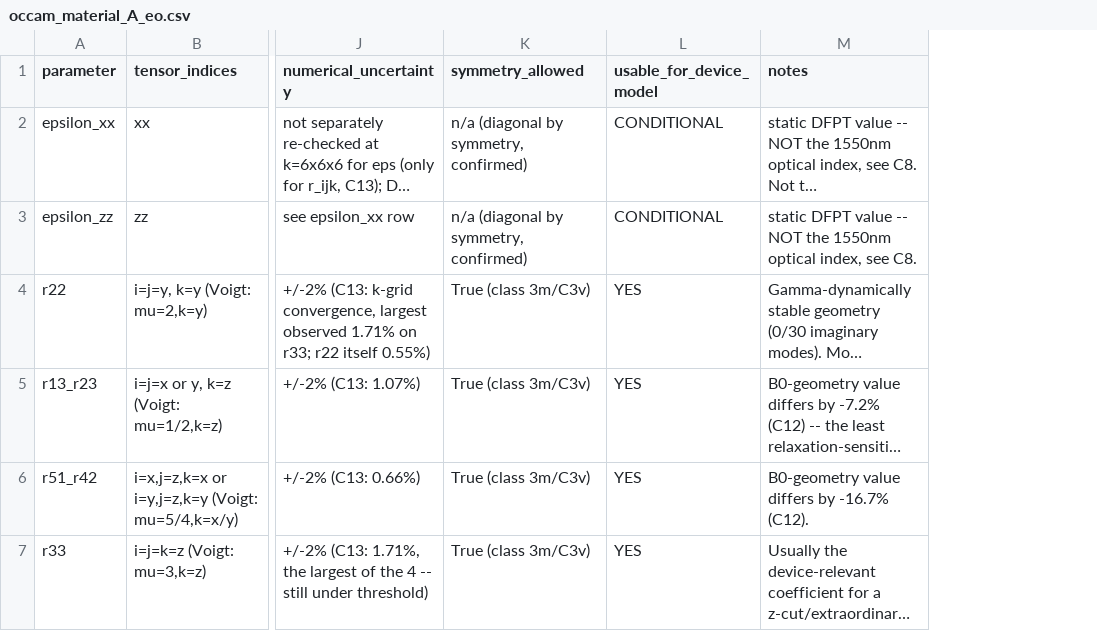
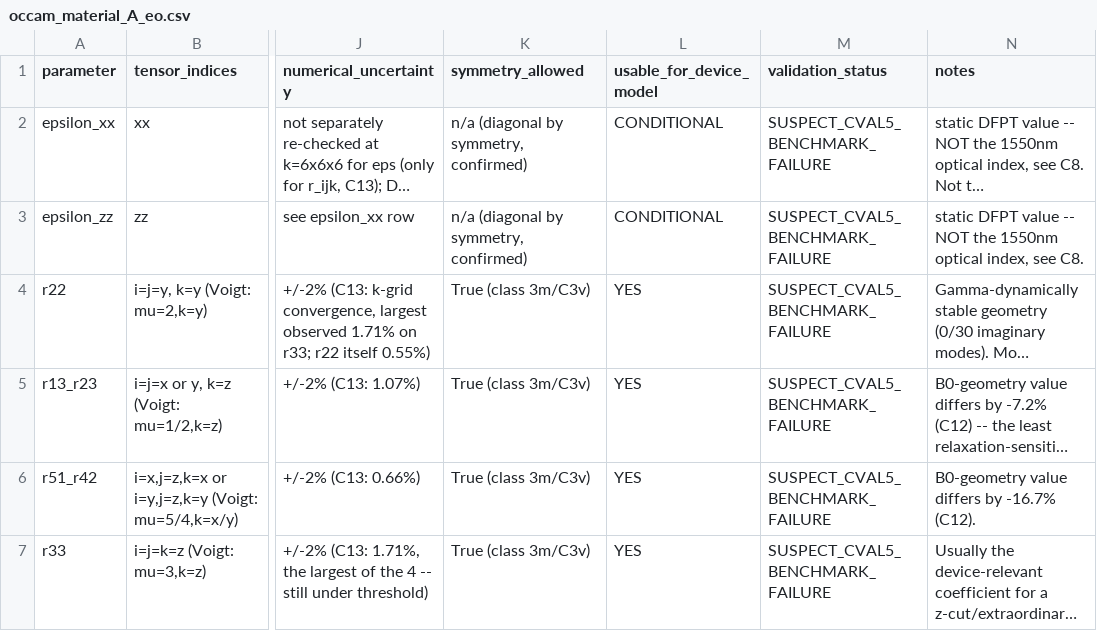
Before and after one commit to mikxzy/occam-qe, a CSV file: results/occam_material_A_eo.csv, drawn as a sheet; only a part is shown, gaps mark what is left out; long unchanged cells end in …; the diff names each change by its address in the sheet, - before the commit and + after, or states it on an @@ line.

```diff
--- a/results/occam_material_A_eo.csv
+++ b/results/occam_material_A_eo.csv
+column M (validation_status), rows 2-7: all SUSPECT_CVAL5_BENCHMARK_FAILURE
```
Also changed, not shown: 4 other files.
